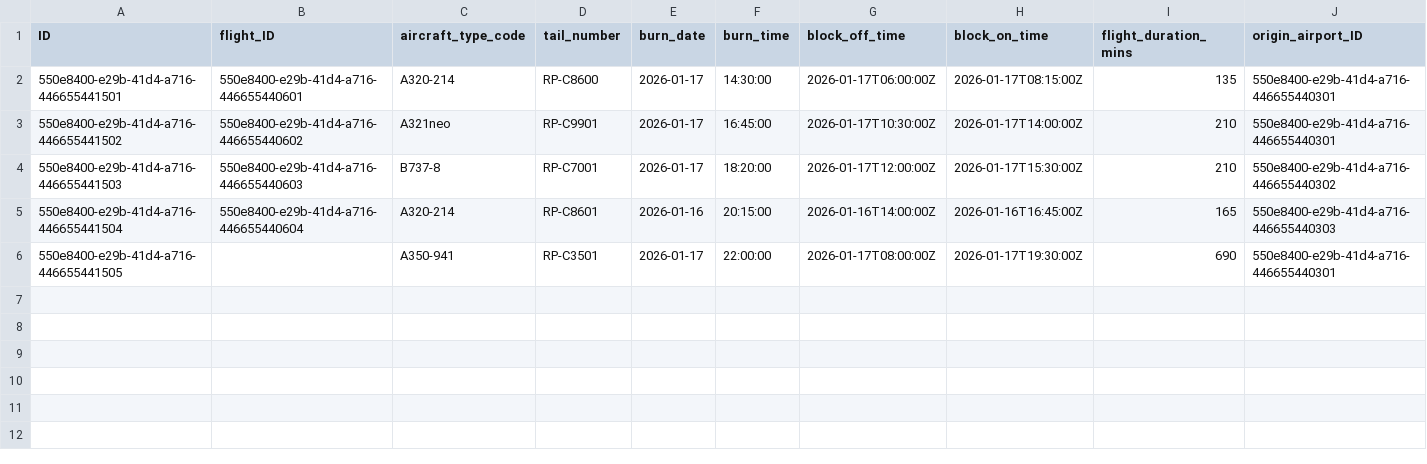
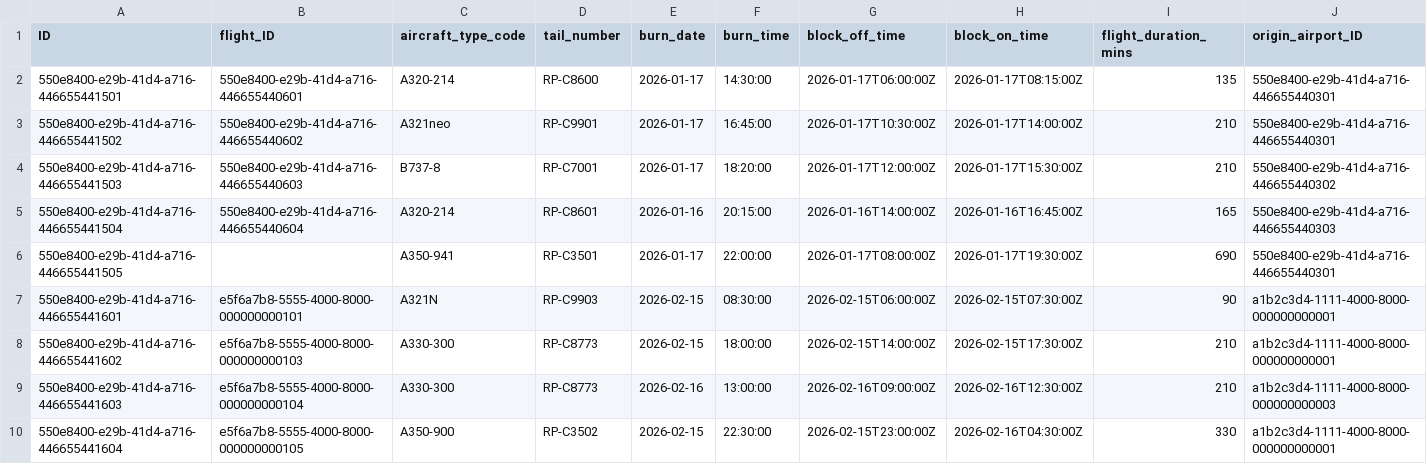
Before and after one commit to kalpesh0304/FuelSphere, a CSV file: db/data/fuelsphere-FUEL_BURNS.csv, drawn as a sheet; only a part is shown; rows hold the shown columns only; the diff names each change by its address in the sheet, - before the commit and + after, or states it on an @@ line.

```diff
--- a/db/data/fuelsphere-FUEL_BURNS.csv
+++ b/db/data/fuelsphere-FUEL_BURNS.csv
+row 7: 550e8400-e29b-41d4-a716-446655441601 | e5f6a7b8-5555-4000-8000-000000000101 | A321N | RP-C9903 | 2026-02-15 | 08:30:00 | 2026-02-15T06:00:00Z | 2026-02-15T07:30:00Z | 90 | a1b2c3d4-1111-4000-8000-000000000001
+row 8: 550e8400-e29b-41d4-a716-446655441602 | e5f6a7b8-5555-4000-8000-000000000103 | A330-300 | RP-C8773 | 2026-02-15 | 18:00:00 | 2026-02-15T14:00:00Z | 2026-02-15T17:30:00Z | 210 | a1b2c3d4-1111-4000-8000-000000000001
+row 9: 550e8400-e29b-41d4-a716-446655441603 | e5f6a7b8-5555-4000-8000-000000000104 | A330-300 | RP-C8773 | 2026-02-16 | 13:00:00 | 2026-02-16T09:00:00Z | 2026-02-16T12:30:00Z | 210 | a1b2c3d4-1111-4000-8000-000000000003
+row 10: 550e8400-e29b-41d4-a716-446655441604 | e5f6a7b8-5555-4000-8000-000000000105 | A350-900 | RP-C3502 | 2026-02-15 | 22:30:00 | 2026-02-15T23:00:00Z | 2026-02-16T04:30:00Z | 330 | a1b2c3d4-1111-4000-8000-000000000001
```
Also changed, not shown: db/data/fuelsphere-FUEL_DELIVERIES.csv, db/data/fuelsphere-FUEL_ORDERS.csv, 12 other files.
